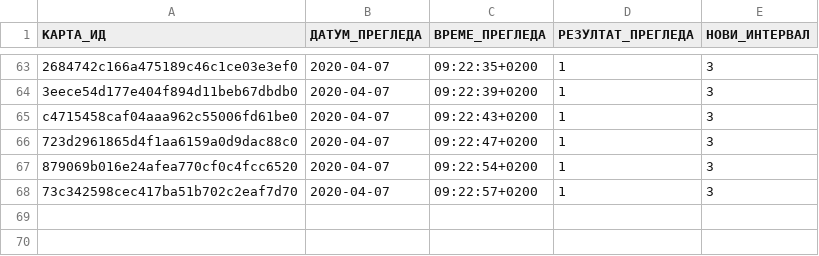
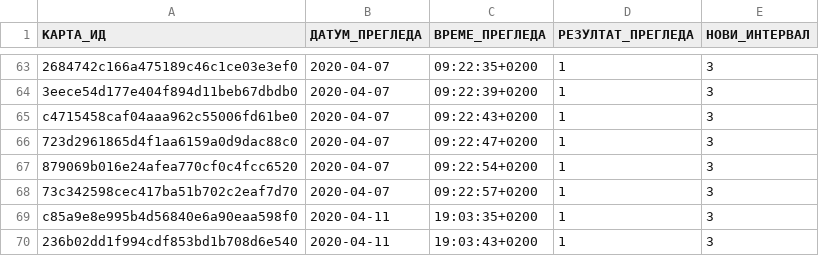
Before and after one commit to cohadar/naki, a TSV file: каталог/de_Einweg/запис.tsv, drawn as a sheet; only a part is shown, gaps mark what is left out; the diff names each change by its address in the sheet, - before the commit and + after, or states it on an @@ line.

```diff
--- a/каталог/de_Einweg/запис.tsv
+++ b/каталог/de_Einweg/запис.tsv
+row 69: c85a9e8e995b4d56840e6a90eaa598f0 | 2020-04-11 | 19:03:35+0200 | 1 | 3
+row 70: 236b02dd1f994cdf853bd1b708d6e540 | 2020-04-11 | 19:03:43+0200 | 1 | 3
```
Also changed, not shown: каталог/de_Präteritum/запис.tsv, 4 other files.
